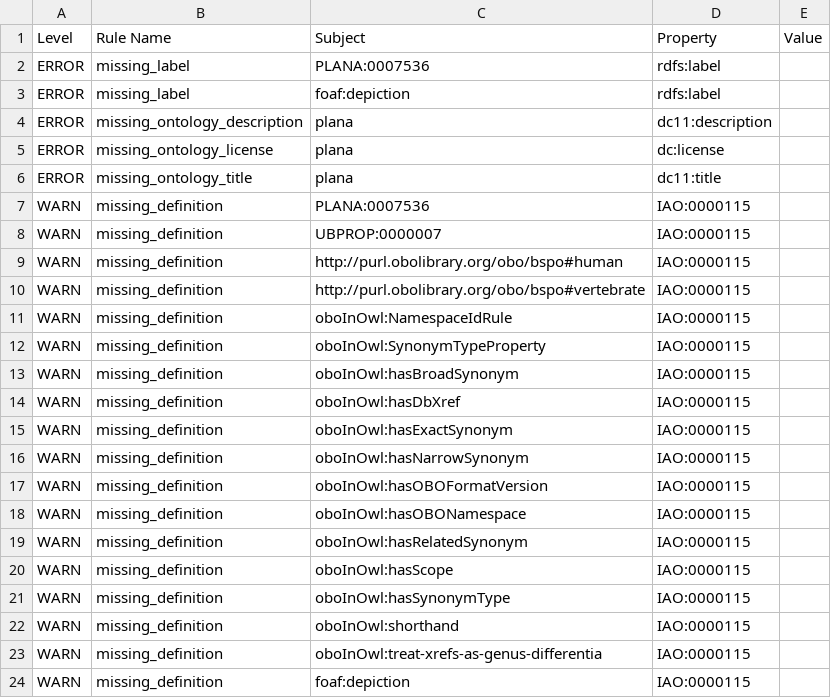
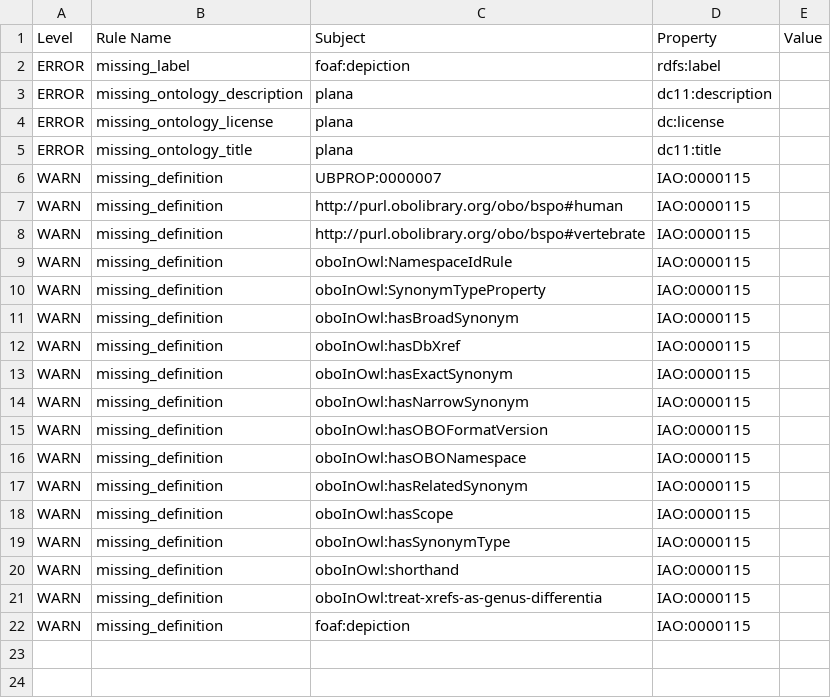
Before and after one commit to obophenotype/planaria-ontology, a TSV file: reports/plana-edit.owl-obo-report.tsv, drawn as a sheet.

```diff
--- a/reports/plana-edit.owl-obo-report.tsv
+++ b/reports/plana-edit.owl-obo-report.tsv
@@ -1,3 +1,2 @@
 Level	Rule Name	Subject	Property	Value
-ERROR	missing_label	PLANA:0007536	rdfs:label		
 ERROR	missing_label	foaf:depiction	rdfs:label		
@@ -6,3 +5,2 @@ ERROR	missing_ontology_license	plana	dc:license
 ERROR	missing_ontology_title	plana	dc11:title		
-WARN	missing_definition	PLANA:0007536	IAO:0000115		
 WARN	missing_definition	UBPROP:0000007	IAO:0000115		
```
Also changed, not shown: plana.csv, src/ontology/plana.csv, 37 other files.
